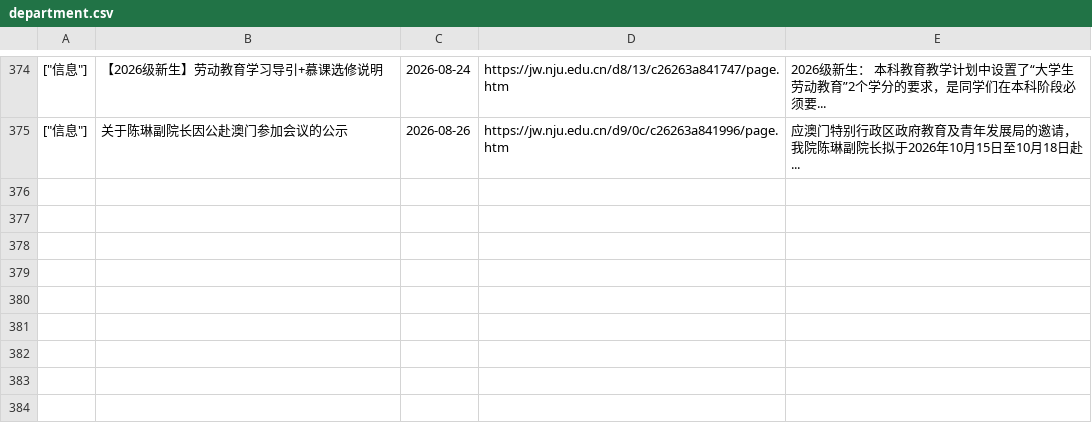
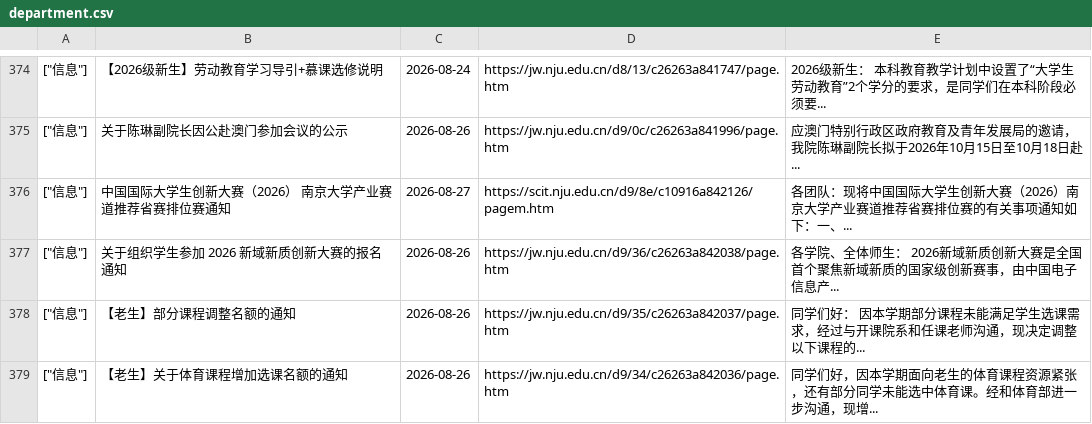
Before and after one commit to Chen-Rong-Zi/nju-jw, a CSV file: department.csv, drawn as a sheet; only a part is shown, gaps mark what is left out; the diff names each change by its address in the sheet, - before the commit and + after, or states it on an @@ line.

```diff
--- a/department.csv
+++ b/department.csv
+row 376: ["信息"] | 中国国际大学生创新大赛（2026） 南京大学产业赛道推荐省赛排位赛通知 | 2026-08-27 | https://scit.nju.edu.cn/d9/8e/c10916a842126/pagem.htm | 各团队：现将中国国际大学生创新大赛（2026）南京大学产业赛道推荐省赛排位赛的有关事项通知如下：一、...
+row 377: ["信息"] | 关于组织学生参加 2026 新域新质创新大赛的报名通知 | 2026-08-26 | https://jw.nju.edu.cn/d9/36/c26263a842038/page.htm | 各学院、全体师生： 2026新域新质创新大赛是全国首个聚焦新域新质的国家级创新赛事，由中国电子信息产...
+row 378: ["信息"] | 【老生】部分课程调整名额的通知 | 2026-08-26 | https://jw.nju.edu.cn/d9/35/c26263a842037/page.htm | 同学们好： 因本学期部分课程未能满足学生选课需求，经过与开课院系和任课老师沟通，现决定调整以下课程的...
+row 379: ["信息"] | 【老生】关于体育课程增加选课名额的通知 | 2026-08-26 | https://jw.nju.edu.cn/d9/34/c26263a842036/page.htm | 同学们好，因本学期面向老生的体育课程资源紧张，还有部分同学未能选中体育课。经和体育部进一步沟通，现增...
```
Also changed, not shown: 1 other file.
